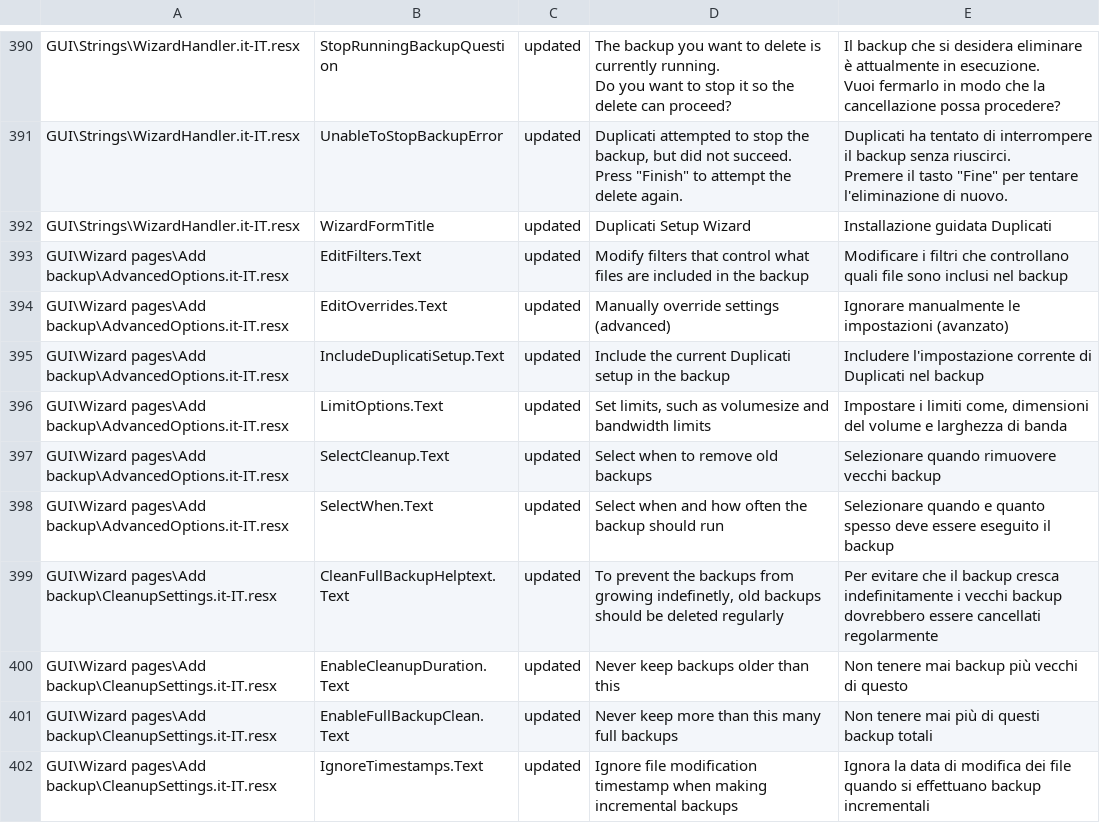
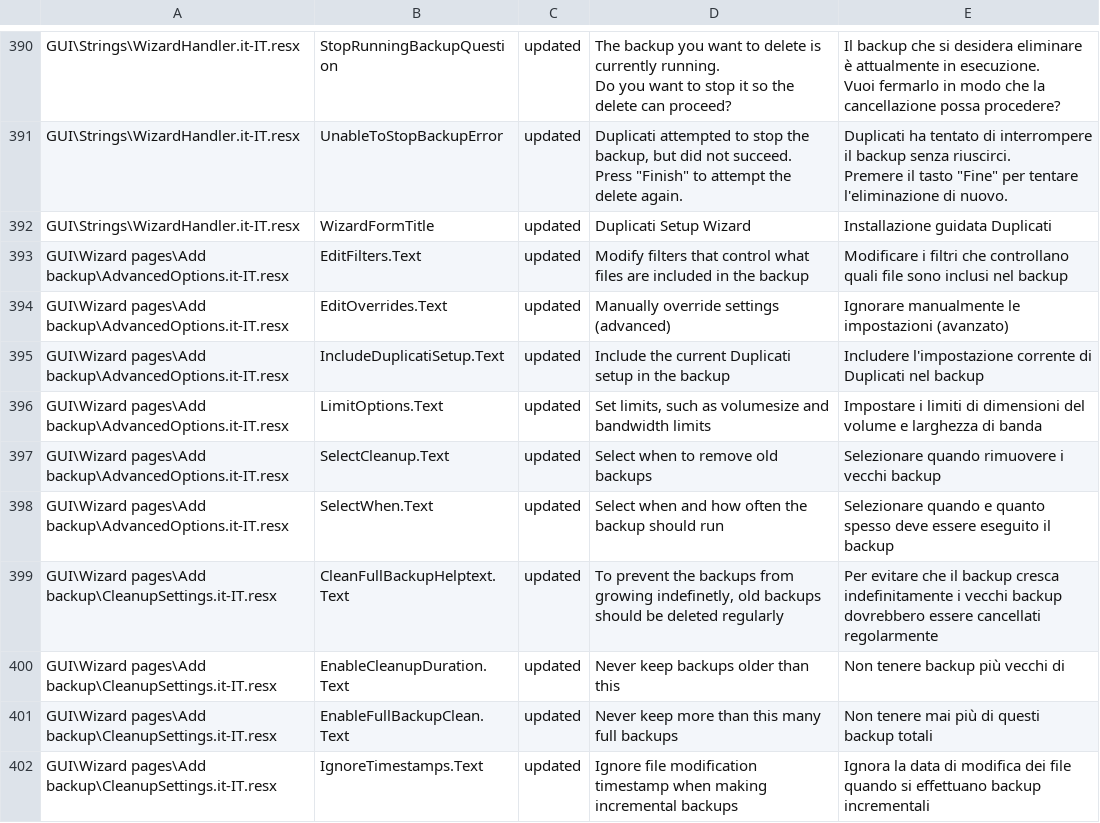
Before and after one commit to duplicati/duplicati, a CSV file: Duplicati/Localization/report.it-IT.csv, drawn as a sheet; only a part is shown, gaps mark what is left out; the diff covers the shown part only.

```diff
--- a/Duplicati/Localization/report.it-IT.csv
+++ b/Duplicati/Localization/report.it-IT.csv
@@ -537,6 +537,6 @@ GUI\Wizard pages\Add backup\AdvancedOptions.it-IT.resx,EditOverrides.Text,update
 GUI\Wizard pages\Add backup\AdvancedOptions.it-IT.resx,IncludeDuplicatiSetup.Text,updated,Include the current Duplicati setup in the backup,Includere l'impostazione corrente di Duplicati nel backup
-GUI\Wizard pages\Add backup\AdvancedOptions.it-IT.resx,LimitOptions.Text,updated,"Set limits, such as volumesize and bandwidth limits","Impostare i limiti come, dimensioni del volume e larghezza di banda"
-GUI\Wizard pages\Add backup\AdvancedOptions.it-IT.resx,SelectCleanup.Text,updated,Select when to remove old backups,Selezionare quando rimuovere vecchi backup
+GUI\Wizard pages\Add backup\AdvancedOptions.it-IT.resx,LimitOptions.Text,updated,"Set limits, such as volumesize and bandwidth limits",Impostare i limiti di dimensioni del volume e larghezza di banda
+GUI\Wizard pages\Add backup\AdvancedOptions.it-IT.resx,SelectCleanup.Text,updated,Select when to remove old backups,Selezionare quando rimuovere i vecchi backup
 GUI\Wizard pages\Add backup\AdvancedOptions.it-IT.resx,SelectWhen.Text,updated,Select when and how often the backup should run,Selezionare quando e quanto spesso deve essere eseguito il backup
 GUI\Wizard pages\Add backup\CleanupSettings.it-IT.resx,CleanFullBackupHelptext.Text,updated,"To prevent the backups from growing indefinetly, old backups should be deleted regularly",Per evitare che il backup cresca indefinitamente i vecchi backup dovrebbero essere cancellati regolarmente
-GUI\Wizard pages\Add backup\CleanupSettings.it-IT.resx,EnableCleanupDuration.Text,updated,Never keep backups older than this,Non tenere mai backup più vecchi di questo
+GUI\Wizard pages\Add backup\CleanupSettings.it-IT.resx,EnableCleanupDuration.Text,updated,Never keep backups older than this,Non tenere backup più vecchi di
```
Also changed, not shown: 62 edited cells elsewhere in this file, Duplicati/Localization/report.de-DE.csv.
